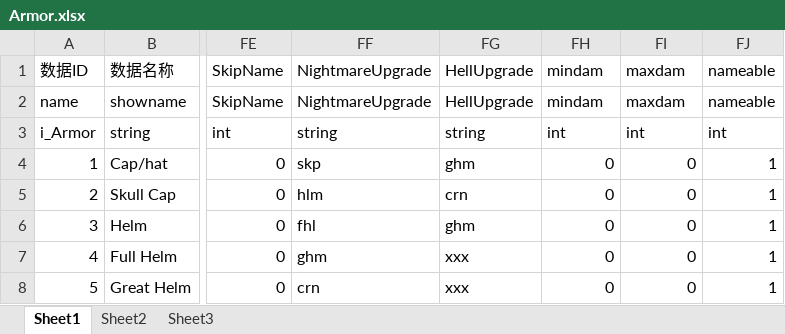
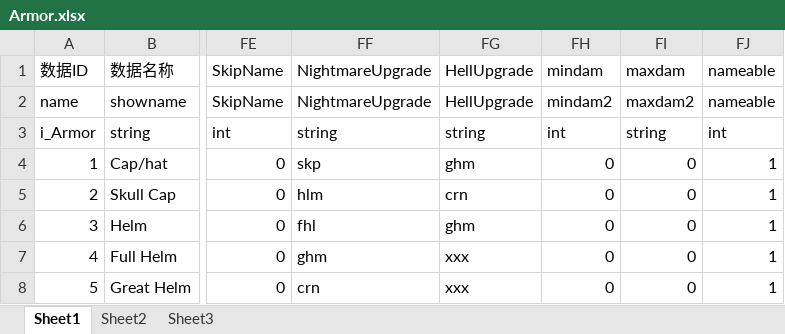
Before and after one commit to zpcpi/DiabloII_data, an Excel workbook: excel/data_excel/Armor.xlsx, sheet Sheet1, drawn as a sheet; only a part is shown, gaps mark what is left out; values as stored, in another font and other column widths than the file's, no borders; the diff names each change by its address in the sheet, - before the commit and + after, or states it on an @@ line.

```diff
--- a/excel/data_excel/Armor.xlsx (sheet Sheet1)
+++ b/excel/data_excel/Armor.xlsx (sheet Sheet1)
-FH2 (mindam): mindam
+FH2 (mindam): mindam2
-FI2 (maxdam): maxdam
+FI2 (maxdam): maxdam2
-FI3 (maxdam): int
+FI3 (maxdam): string
```
Also changed, not shown: excel/data_excel/defult.xlsx, 4 other files.
